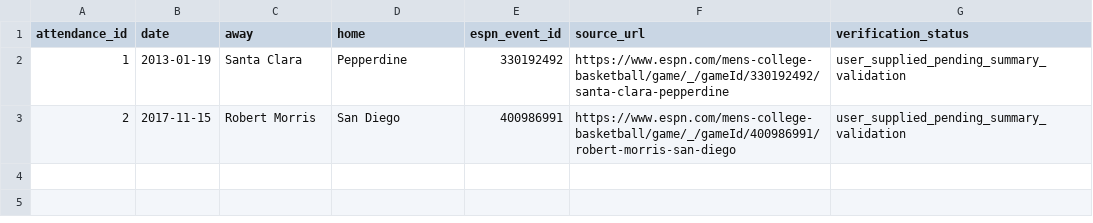
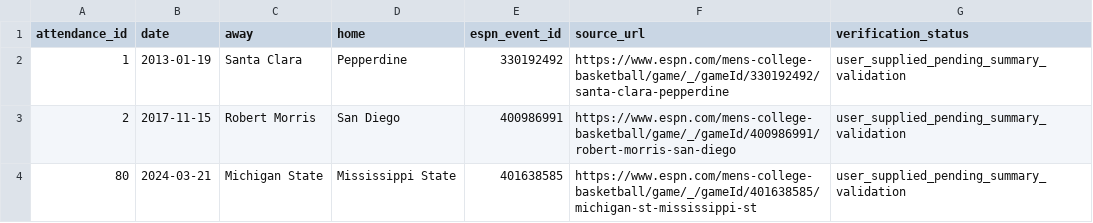
Before and after one commit to ryanferronbaseball-oss/ferronnbaarchive, a CSV file: college/data/manual_espn_ids.csv, drawn as a sheet; the diff names each change by its address in the sheet, - before the commit and + after, or states it on an @@ line.

Commit message:
Record ESPN game ID for Michigan State vs Mississippi State 2024 NCAA tournament

```diff
--- a/college/data/manual_espn_ids.csv
+++ b/college/data/manual_espn_ids.csv
+row 4: 80 | 2024-03-21 | Michigan State | Mississippi State | 401638585 | https://www.espn.com/mens-college-basketball/game/_/gameId/401638585/michigan-st-mississippi-st | user_supplied_pending_summary_validation
```
